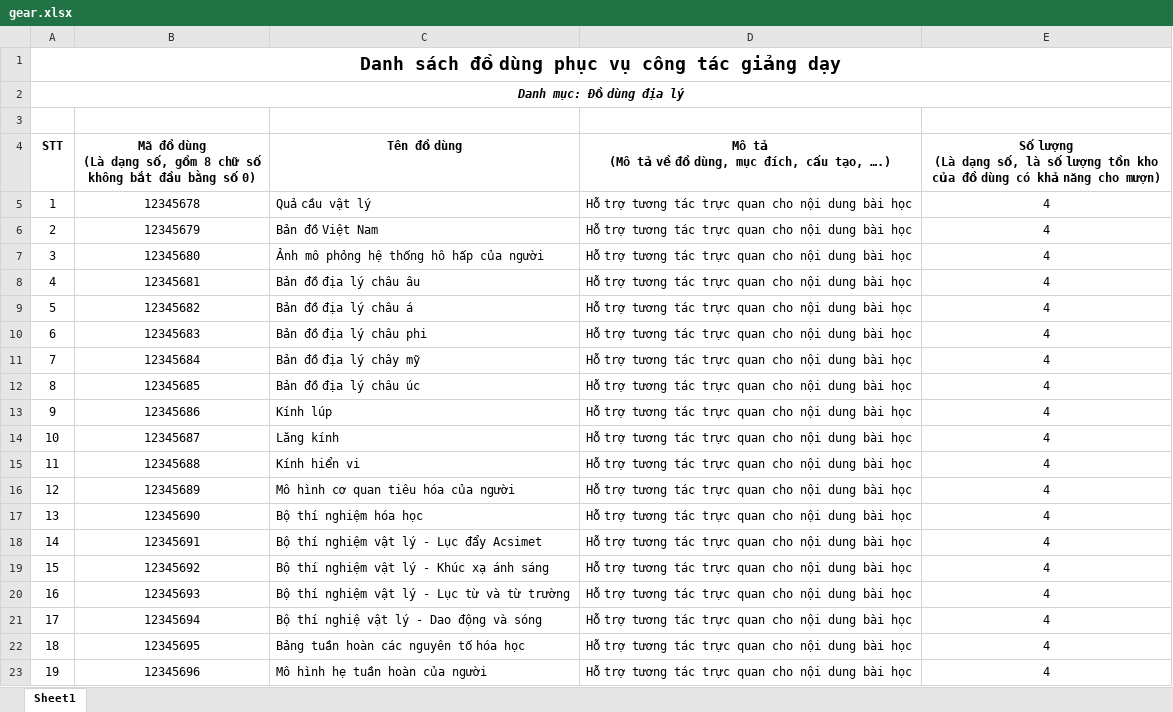
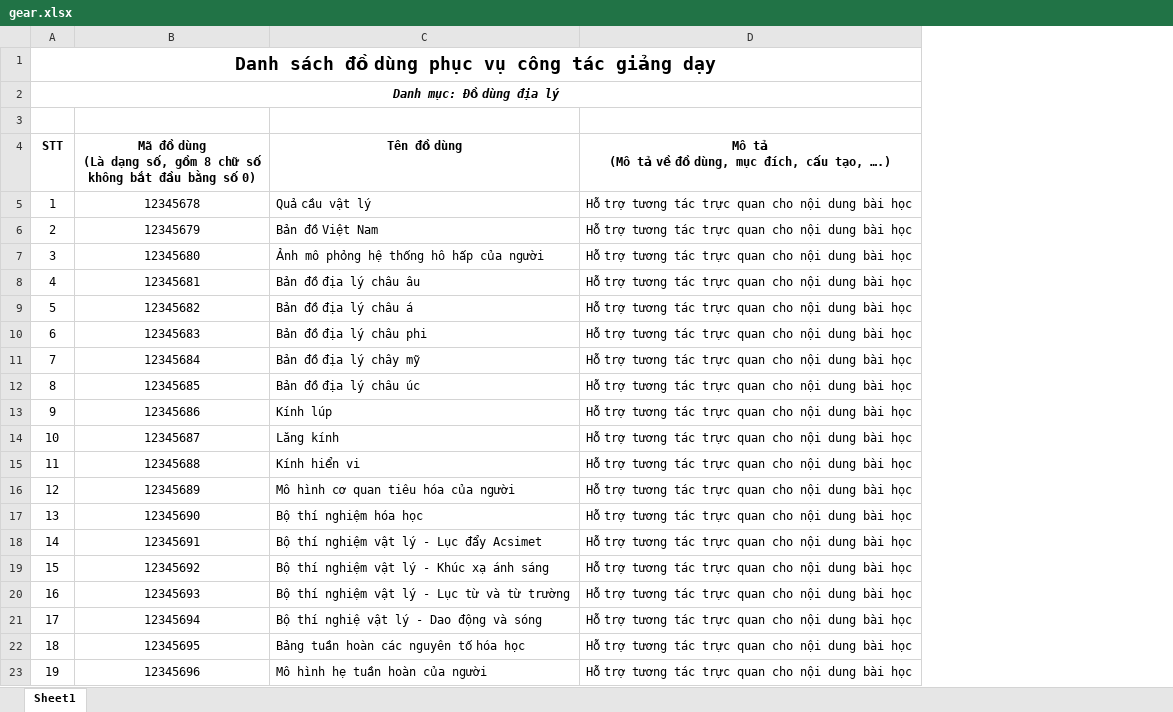
Before and after one commit to duonghuupha/longbien, an Excel workbook: public/temp/gear.xlsx, sheet Sheet1, drawn as a sheet; values as stored, in another font and other column widths than the file's, no borders; ↵ is a line break in a cell; the diff names each change by its address in the sheet, - before the commit and + after, or states it on an @@ line.

```diff
--- a/public/temp/gear.xlsx (sheet Sheet1)
+++ b/public/temp/gear.xlsx (sheet Sheet1)
-column E, rows 4-23: Số lượng ↵ (Là dạng số, là số lượng tồn kho của đồ dùng có khả năng cho mượn) | 4 | 4 | 4 | 4 | 4 | 4 | 4 | 4 | 4 | 4 | 4 | 4 | 4 | 4 | 4 | 4 | 4 | 4 | 4
```
Also changed, not shown: 9 other files.
